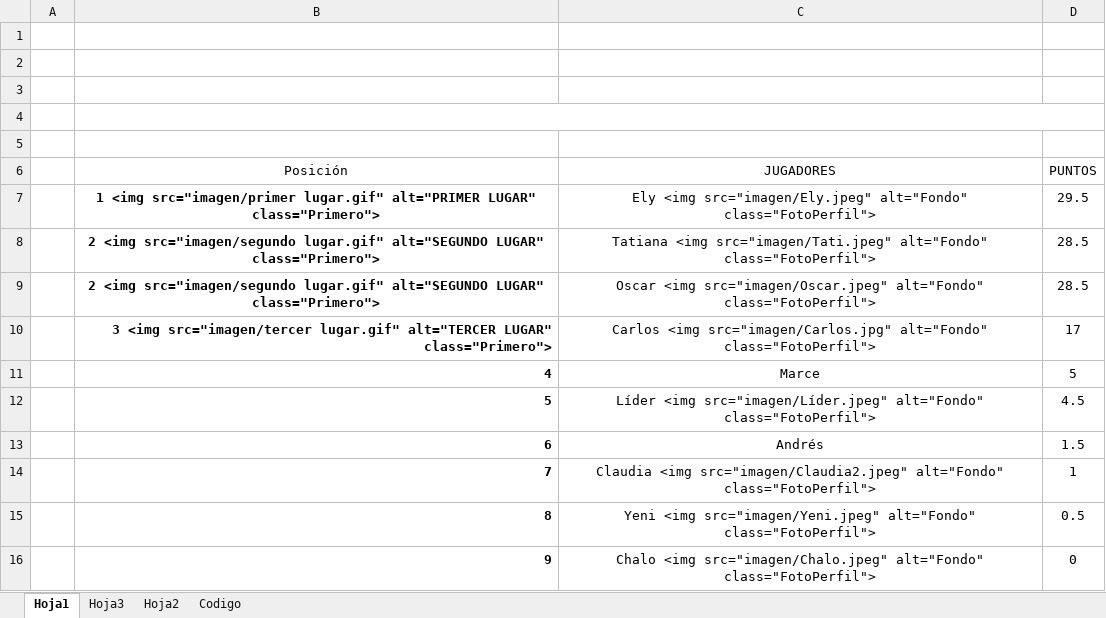
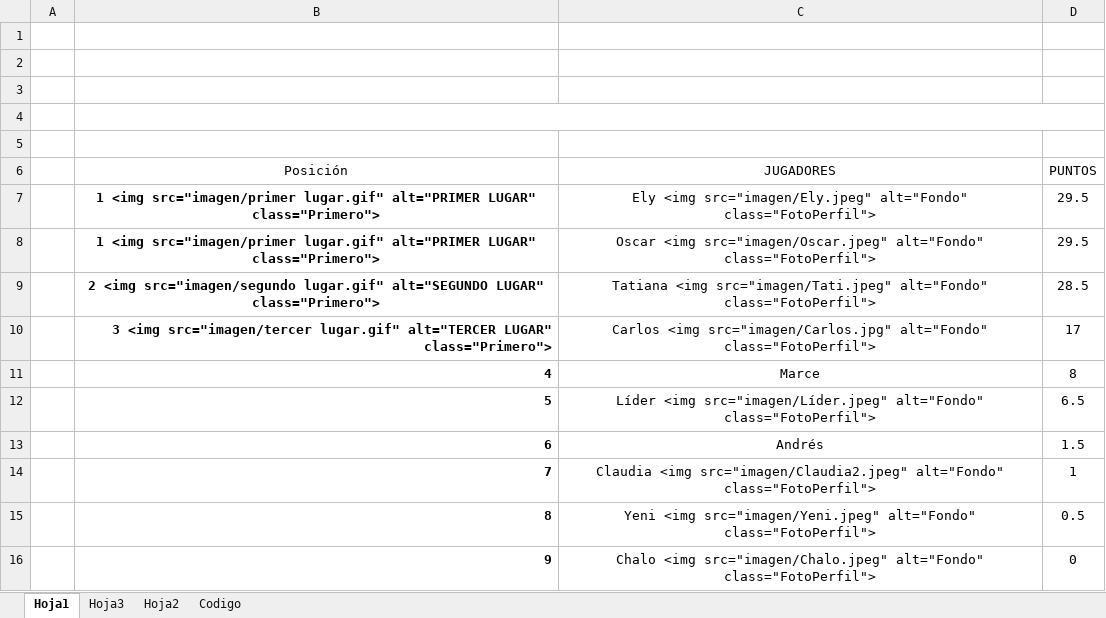
Before and after one commit to diacono81/WebLUdo, an Excel workbook: Datos.xlsm, sheet Hoja1, drawn as a sheet; only a part is shown; values as stored, in another font and other column widths than the file's, no borders; charts and pictures and table styles not drawn; removed rows and columns are numbered as before the commit, all else as after; the diff names each change by its address in the sheet, - before the commit and + after, or states it on an @@ line.

```diff
--- a/Datos.xlsm (sheet Hoja1)
+++ b/Datos.xlsm (sheet Hoja1)
+row 8:  | 1 <img src="imagen/primer lugar.gif" alt="PRIMER LUGAR" class="Primero"> | Oscar <img src="imagen/Oscar.jpeg" alt="Fondo" class="FotoPerfil"> | 29.5
-row 9:  | 2 <img src="imagen/segundo lugar.gif" alt="SEGUNDO LUGAR" class="Primero"> | Oscar <img src="imagen/Oscar.jpeg" alt="Fondo" class="FotoPerfil"> | 28.5
-D11 (PUNTOS): 5
+D11 (PUNTOS): 8
-D12 (PUNTOS): 4.5
+D12 (PUNTOS): 6.5
```
Also changed, not shown: sheet Codigo, 1 other file.
